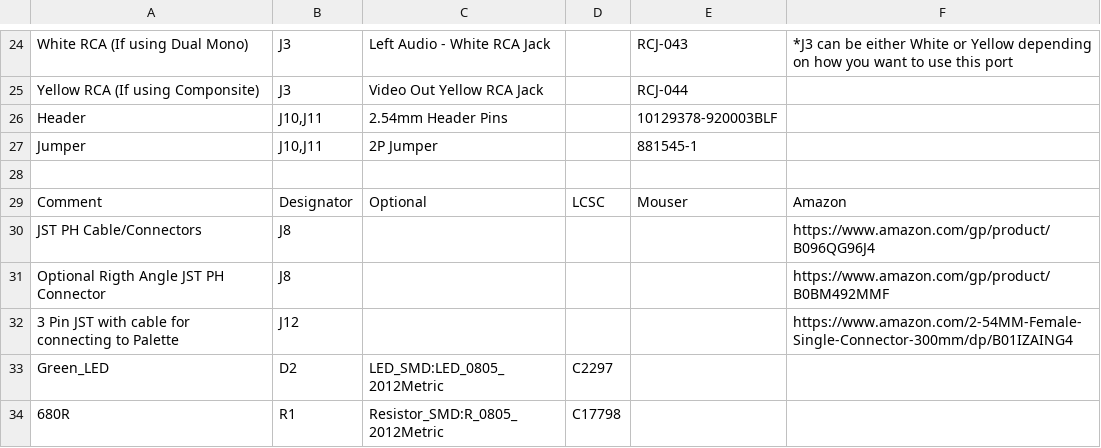
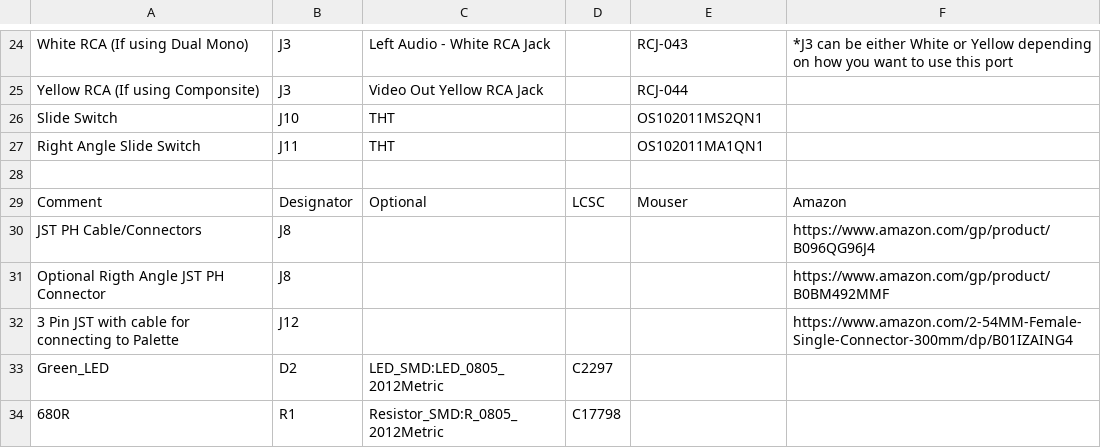
Before and after one commit to ShawMerlin/NES-Power-Module-Redesign, a CSV file: RGB - Genesis 9 Pin Edition/DOCS_BOM_NES_PowerBoard_RGB_V2.0.csv, drawn as a sheet; only a part is shown, gaps mark what is left out; removed rows and columns are numbered as before the commit, all else as after; the diff names each change by its address in the sheet, - before the commit and + after, or states it on an @@ line.

Commit message:
Update DOCS_BOM_NES_PowerBoard_RGB_V2.0.csv

```diff
--- a/RGB - Genesis 9 Pin Edition/DOCS_BOM_NES_PowerBoard_RGB_V2.0.csv
+++ b/RGB - Genesis 9 Pin Edition/DOCS_BOM_NES_PowerBoard_RGB_V2.0.csv
-row 26: Header | J10,J11 | 2.54mm Header Pins |  | 10129378-920003BLF
-row 27: Jumper | J10,J11 | 2P Jumper |  | 881545-1
+row 26: Slide Switch | J10 | THT |  | OS102011MS2QN1
+row 27: Right Angle Slide Switch | J11 | THT |  | OS102011MA1QN1
```
